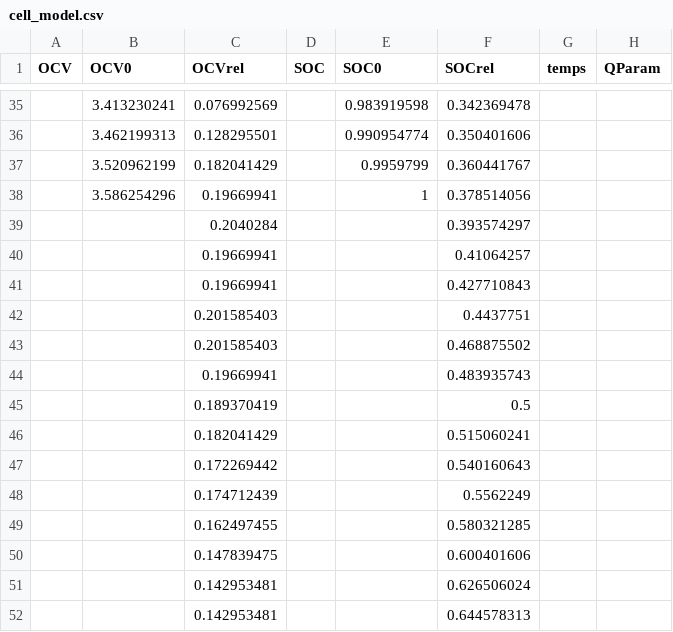
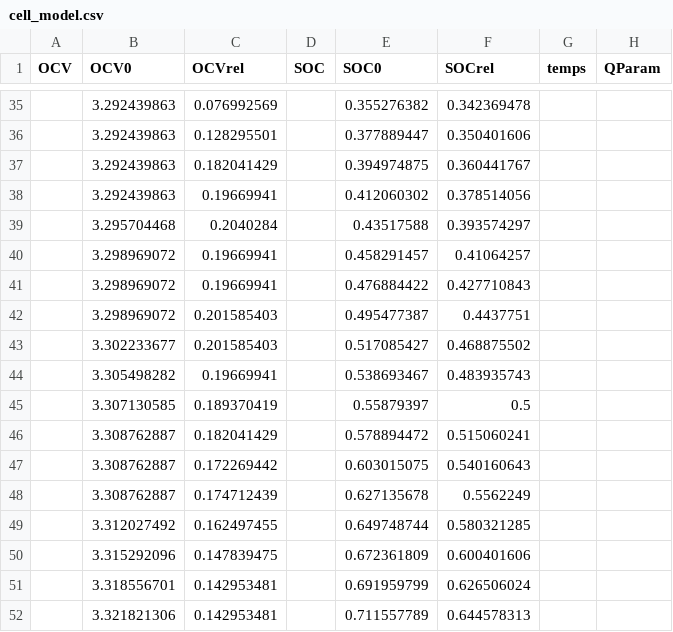
Before and after one commit to omertakkin/Kalman_Filter_BMS_App, a CSV file: model_param/cell_model.csv, drawn as a sheet; only a part is shown, gaps mark what is left out; the diff covers the shown part only; the diff names each change by its address in the sheet, - before the commit and + after, or states it on an @@ line.

```diff
--- a/model_param/cell_model.csv
+++ b/model_param/cell_model.csv
-B35 (OCV0): 3.413230241
+B35 (OCV0): 3.292439863
-E35 (SOC0): 0.983919598
+E35 (SOC0): 0.355276382
-B36 (OCV0): 3.462199313
+B36 (OCV0): 3.292439863
-E36 (SOC0): 0.990954774
+E36 (SOC0): 0.377889447
-B37 (OCV0): 3.520962199
+B37 (OCV0): 3.292439863
-E37 (SOC0): 0.9959799
+E37 (SOC0): 0.394974875
-B38 (OCV0): 3.586254296
+B38 (OCV0): 3.292439863
-E38 (SOC0): 1
+E38 (SOC0): 0.412060302
-B39 (OCV0): (empty)
+B39 (OCV0): 3.295704468
-E39 (SOC0): (empty)
+E39 (SOC0): 0.43517588
-B40:B42 (OCV0): (empty)
+B40:B42 (OCV0): 3.298969072
-E40 (SOC0): (empty)
+E40 (SOC0): 0.458291457
-E41 (SOC0): (empty)
+E41 (SOC0): 0.476884422
-E42 (SOC0): (empty)
+E42 (SOC0): 0.495477387
-B43 (OCV0): (empty)
+B43 (OCV0): 3.302233677
-E43 (SOC0): (empty)
+E43 (SOC0): 0.517085427
-B44 (OCV0): (empty)
+B44 (OCV0): 3.305498282
-E44 (SOC0): (empty)
+E44 (SOC0): 0.538693467
-B45 (OCV0): (empty)
+B45 (OCV0): 3.307130585
-E45 (SOC0): (empty)
+E45 (SOC0): 0.55879397
-B46:B48 (OCV0): (empty)
+B46:B48 (OCV0): 3.308762887
-E46 (SOC0): (empty)
+E46 (SOC0): 0.578894472
-E47 (SOC0): (empty)
+E47 (SOC0): 0.603015075
-E48 (SOC0): (empty)
+E48 (SOC0): 0.627135678
-B49 (OCV0): (empty)
+B49 (OCV0): 3.312027492
-E49 (SOC0): (empty)
+E49 (SOC0): 0.649748744
-B50 (OCV0): (empty)
+B50 (OCV0): 3.315292096
-E50 (SOC0): (empty)
+E50 (SOC0): 0.672361809
-B51 (OCV0): (empty)
+B51 (OCV0): 3.318556701
-E51 (SOC0): (empty)
+E51 (SOC0): 0.691959799
-B52 (OCV0): (empty)
+B52 (OCV0): 3.321821306
-E52 (SOC0): (empty)
+E52 (SOC0): 0.711557789
```
Also changed, not shown: 110 edited cells elsewhere in this file, 4 other files.
